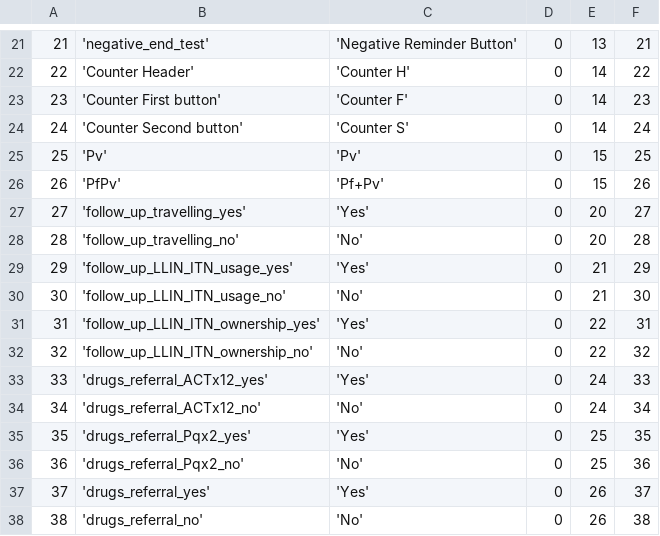
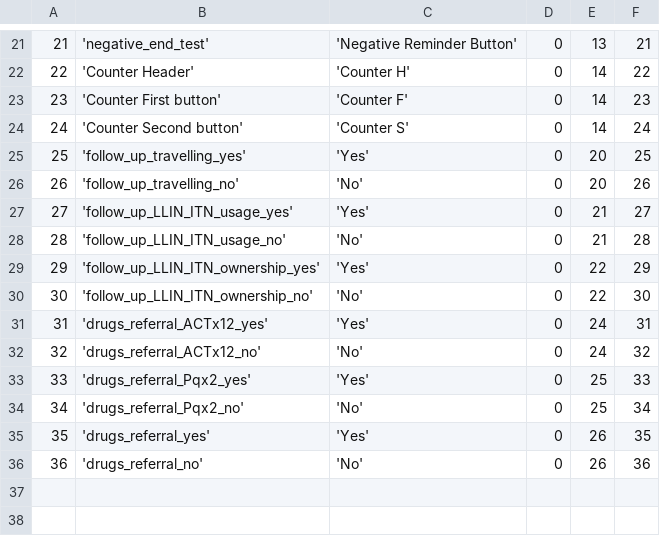
Before and after one commit to EyeSeeTea/pictureapp, a CSV file: app/src/myanmar/assets/Options.csv, drawn as a sheet; only a part is shown, gaps mark what is left out; removed rows and columns are numbered as before the commit, all else as after; the diff names each change by its address in the sheet, - before the commit and + after, or states it on an @@ line.

```diff
--- a/app/src/myanmar/assets/Options.csv
+++ b/app/src/myanmar/assets/Options.csv
-row 25: 25 | 'Pv' | 'Pv' | 0 | 15 | 25
-row 26: 26 | 'PfPv' | 'Pf+Pv' | 0 | 15 | 26
@@ column A renumbered from row 25 down @@
-F25: 27
+F25: 25
-F26: 28
+F26: 26
-F27: 29
+F27: 27
-F28: 30
+F28: 28
-F29: 31
+F29: 29
-F30: 32
+F30: 30
-F31: 33
+F31: 31
-F32: 34
+F32: 32
-F33: 35
+F33: 33
-F34: 36
+F34: 34
-F35: 37
+F35: 35
-F36: 38
+F36: 36
```
Also changed, not shown: app/src/myanmar/assets/OptionAttributes.csv, app/src/myanmar/assets/QuestionOptions.csv, 4 other files.
